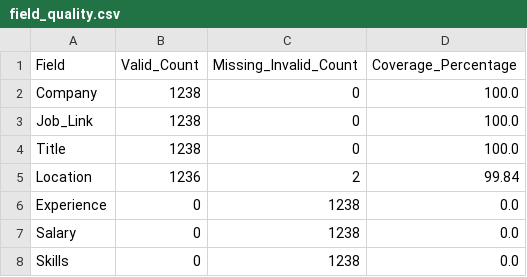
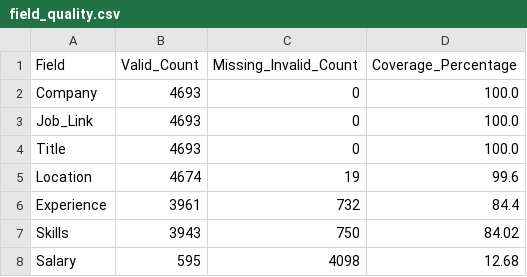
Before and after one commit to prabath1509/naukri-job-analytics-platform, a CSV file: data/field_quality.csv, drawn as a sheet.

```diff
--- a/data/field_quality.csv
+++ b/data/field_quality.csv
@@ -1,8 +1,8 @@
 Field,Valid_Count,Missing_Invalid_Count,Coverage_Percentage
-Company,1238,0,100.0
-Job_Link,1238,0,100.0
-Title,1238,0,100.0
-Location,1236,2,99.84
-Experience,0,1238,0.0
-Salary,0,1238,0.0
-Skills,0,1238,0.0
+Company,4693,0,100.0
+Job_Link,4693,0,100.0
+Title,4693,0,100.0
+Location,4674,19,99.6
+Experience,3961,732,84.4
+Skills,3943,750,84.02
+Salary,595,4098,12.68
```
Also changed, not shown: data/location_frequency.csv, data/role_frequency.csv, 10 other files.
